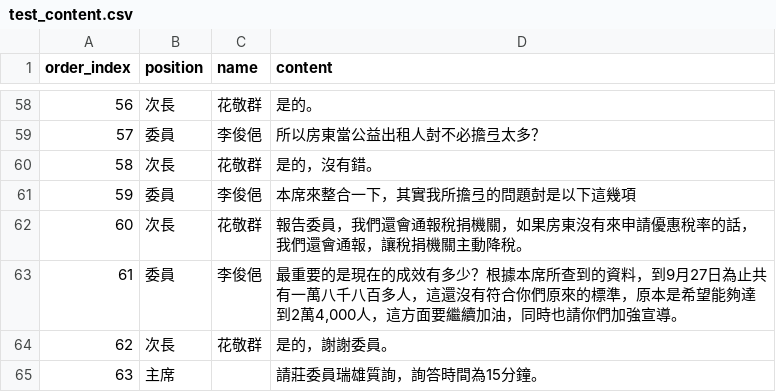
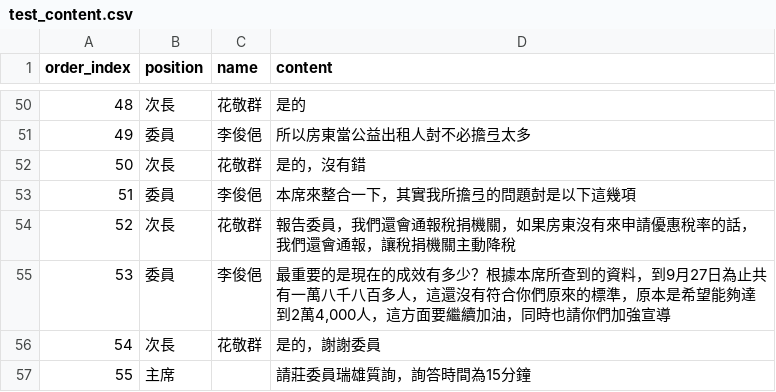
Before and after one commit to vinc30/GovTransparency, a CSV file: test_content.csv, drawn as a sheet; only a part is shown, gaps mark what is left out; addresses are those after the commit; the diff covers the shown part only; the diff names each change by its address in the sheet, - before the commit and + after, or states it on an @@ line.

```diff
--- a/test_content.csv
+++ b/test_content.csv
@@ column A (order_index) renumbered from row 7 down @@
-D50 (content): 是的。
+D50 (content): 是的
-D51 (content): 所以房東當公益出租人尌不必擔弖太多？
+D51 (content): 所以房東當公益出租人尌不必擔弖太多
-D52 (content): 是的，沒有錯。
+D52 (content): 是的，沒有錯
-D54 (content): …主動降稅。
+D54 (content): …主動降稅
-D55 (content): …加強宣導。
+D55 (content): …加強宣導
-D56 (content): 是的，謝謝委員。
+D56 (content): 是的，謝謝委員
-D57 (content): 請莊委員瑞雄質詢，詢答時間為15分鐘。
+D57 (content): 請莊委員瑞雄質詢，詢答時間為15分鐘
```
Also changed, not shown: 8 removed rows and 48 edited cells elsewhere in this file, 2 other files.
